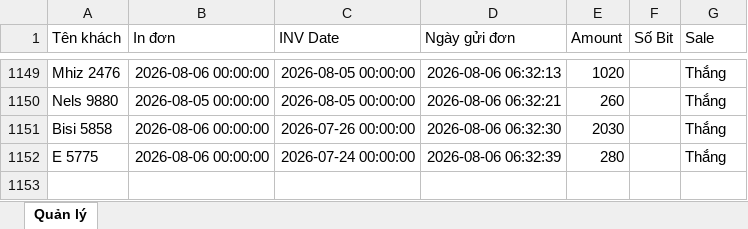
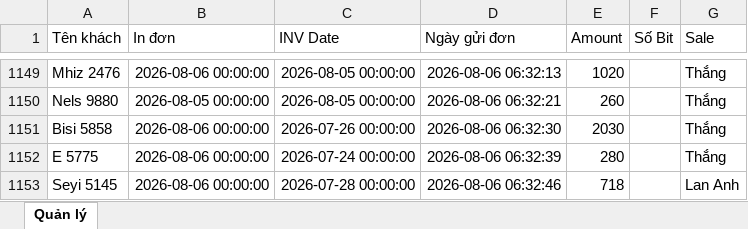
Before and after one commit to dobangnhi-gif/dobangnhi, an Excel workbook: data/master_doanh_thu.xlsx, sheet Quản lý, drawn as a sheet; only a part is shown, gaps mark what is left out; values as stored, in another font and other column widths than the file's, no borders; the diff names each change by its address in the sheet, - before the commit and + after, or states it on an @@ line.

Commit message:
Update master_doanh_thu.xlsx

```diff
--- a/data/master_doanh_thu.xlsx (sheet Quản lý)
+++ b/data/master_doanh_thu.xlsx (sheet Quản lý)
+row 1153: Seyi 5145 | 2026-08-06 00:00:00 | 2026-07-28 00:00:00 | 2026-08-06 06:32:46 | 718 |  | Lan Anh
```
